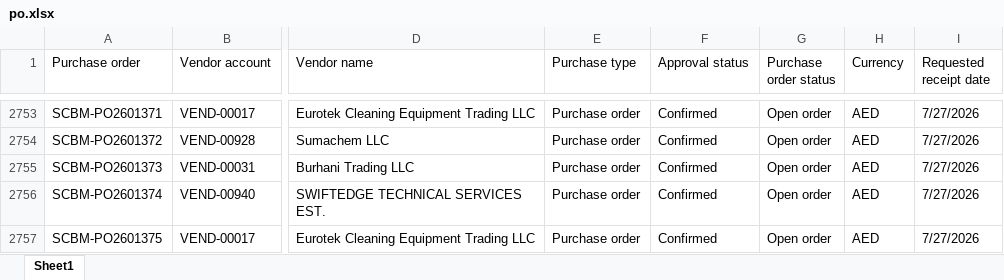
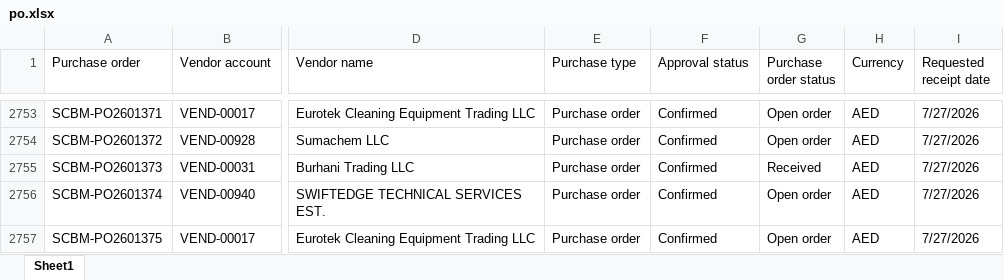
Before and after one commit to Chandansah605/PR-PO-Pipeline-Dashboard, an Excel workbook: po.xlsx, sheet Sheet1, drawn as a sheet; only a part is shown, gaps mark what is left out; values as stored, in another font and other column widths than the file's, no borders; table styles not drawn; the diff covers the shown part only; the diff names each change by its address in the sheet, - before the commit and + after, or states it on an @@ line.

```diff
--- a/po.xlsx (sheet Sheet1)
+++ b/po.xlsx (sheet Sheet1)
-G2755 (Purchase order status): Open order
+G2755 (Purchase order status): Received
```
Also changed, not shown: 6 added rows and 21 edited cells elsewhere in this sheet, pr.xlsx, 2 other files.
